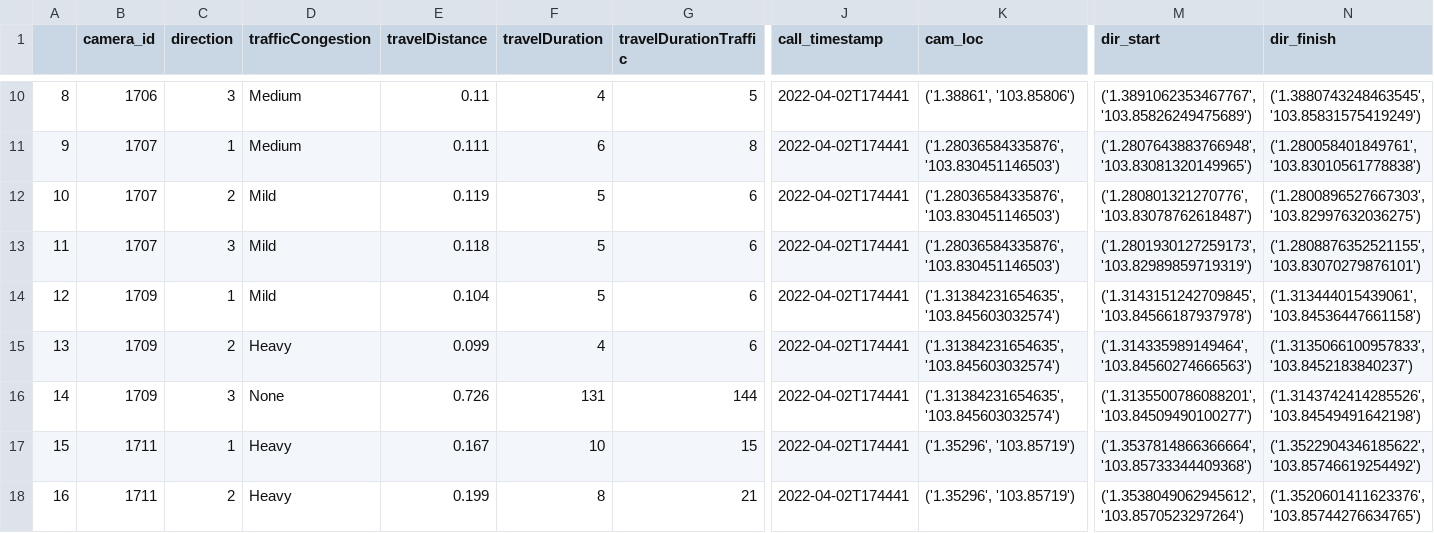
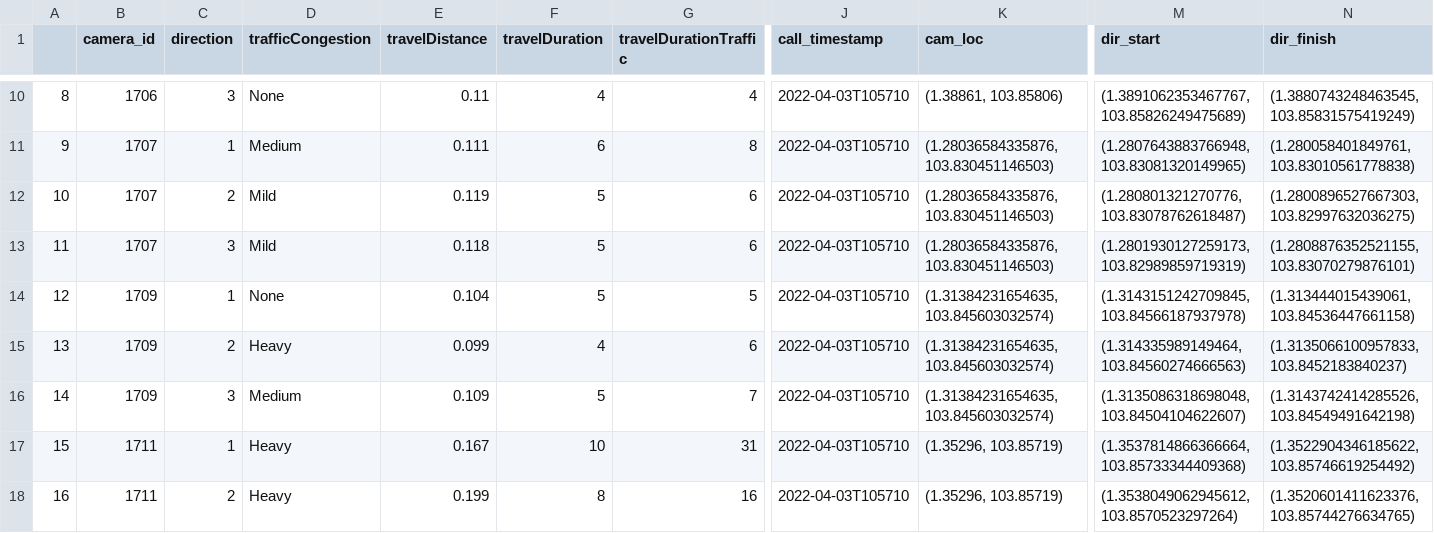
Before and after one commit to don-tay/traffic-predict, a CSV file: combined_congestion_data.csv, drawn as a sheet; only a part is shown, gaps mark what is left out; the diff covers the shown part only; the diff names each change by its address in the sheet, - before the commit and + after, or states it on an @@ line.

```diff
--- a/combined_congestion_data.csv
+++ b/combined_congestion_data.csv
-D10 (trafficCongestion): Medium
+D10 (trafficCongestion): None
-G10 (travelDurationTraffic): 5
+G10 (travelDurationTraffic): 4
-J10:J18 (call_timestamp): 2022-04-02T174441
+J10:J18 (call_timestamp): 2022-04-03T105710
-K10 (cam_loc): ('1.38861', '103.85806')
+K10 (cam_loc): (1.38861, 103.85806)
-M10 (dir_start): ('1.3891062353467767', '103.85826249475689')
+M10 (dir_start): (1.3891062353467767, 103.85826249475689)
-N10 (dir_finish): ('1.3880743248463545', '103.85831575419249')
+N10 (dir_finish): (1.3880743248463545, 103.85831575419249)
-K11:K13 (cam_loc): ('1.28036584335876', '103.830451146503')
+K11:K13 (cam_loc): (1.28036584335876, 103.830451146503)
-M11 (dir_start): ('1.2807643883766948', '103.83081320149965')
+M11 (dir_start): (1.2807643883766948, 103.83081320149965)
-N11 (dir_finish): ('1.280058401849761', '103.83010561778838')
+N11 (dir_finish): (1.280058401849761, 103.83010561778838)
-M12 (dir_start): ('1.280801321270776', '103.83078762618487')
+M12 (dir_start): (1.280801321270776, 103.83078762618487)
-N12 (dir_finish): ('1.2800896527667303', '103.82997632036275')
+N12 (dir_finish): (1.2800896527667303, 103.82997632036275)
-M13 (dir_start): ('1.2801930127259173', '103.82989859719319')
+M13 (dir_start): (1.2801930127259173, 103.82989859719319)
-N13 (dir_finish): ('1.2808876352521155', '103.83070279876101')
+N13 (dir_finish): (1.2808876352521155, 103.83070279876101)
-D14 (trafficCongestion): Mild
+D14 (trafficCongestion): None
-G14 (travelDurationTraffic): 6
+G14 (travelDurationTraffic): 5
-K14:K16 (cam_loc): ('1.31384231654635', '103.845603032574')
+K14:K16 (cam_loc): (1.31384231654635, 103.845603032574)
-M14 (dir_start): ('1.3143151242709845', '103.84566187937978')
+M14 (dir_start): (1.3143151242709845, 103.84566187937978)
-N14 (dir_finish): ('1.313444015439061', '103.84536447661158')
+N14 (dir_finish): (1.313444015439061, 103.84536447661158)
-M15 (dir_start): ('1.314335989149464', '103.84560274666563')
+M15 (dir_start): (1.314335989149464, 103.84560274666563)
-N15 (dir_finish): ('1.3135066100957833', '103.8452183840237')
+N15 (dir_finish): (1.3135066100957833, 103.8452183840237)
-D16 (trafficCongestion): None
+D16 (trafficCongestion): Medium
-E16 (travelDistance): 0.726
+E16 (travelDistance): 0.109
-F16 (travelDuration): 131
+F16 (travelDuration): 5
-G16 (travelDurationTraffic): 144
+G16 (travelDurationTraffic): 7
-M16 (dir_start): ('1.3135500786088201', '103.84509490100277')
+M16 (dir_start): (1.3135086318698048, 103.84504104622607)
-N16 (dir_finish): ('1.3143742414285526', '103.84549491642198')
+N16 (dir_finish): (1.3143742414285526, 103.84549491642198)
-G17 (travelDurationTraffic): 15
+G17 (travelDurationTraffic): 31
-K17:K18 (cam_loc): ('1.35296', '103.85719')
+K17:K18 (cam_loc): (1.35296, 103.85719)
-M17 (dir_start): ('1.3537814866366664', '103.85733344409368')
+M17 (dir_start): (1.3537814866366664, 103.85733344409368)
-N17 (dir_finish): ('1.3522904346185622', '103.85746619254492')
+N17 (dir_finish): (1.3522904346185622, 103.85746619254492)
-G18 (travelDurationTraffic): 21
+G18 (travelDurationTraffic): 16
-M18 (dir_start): ('1.3538049062945612', '103.8570523297264')
+M18 (dir_start): (1.3538049062945612, 103.8570523297264)
-N18 (dir_finish): ('1.3520601411623376', '103.85744276634765')
+N18 (dir_finish): (1.3520601411623376, 103.85744276634765)
```
Also changed, not shown: 149 edited cells elsewhere in this file, camera_dir_locs.csv, 1 other file.
